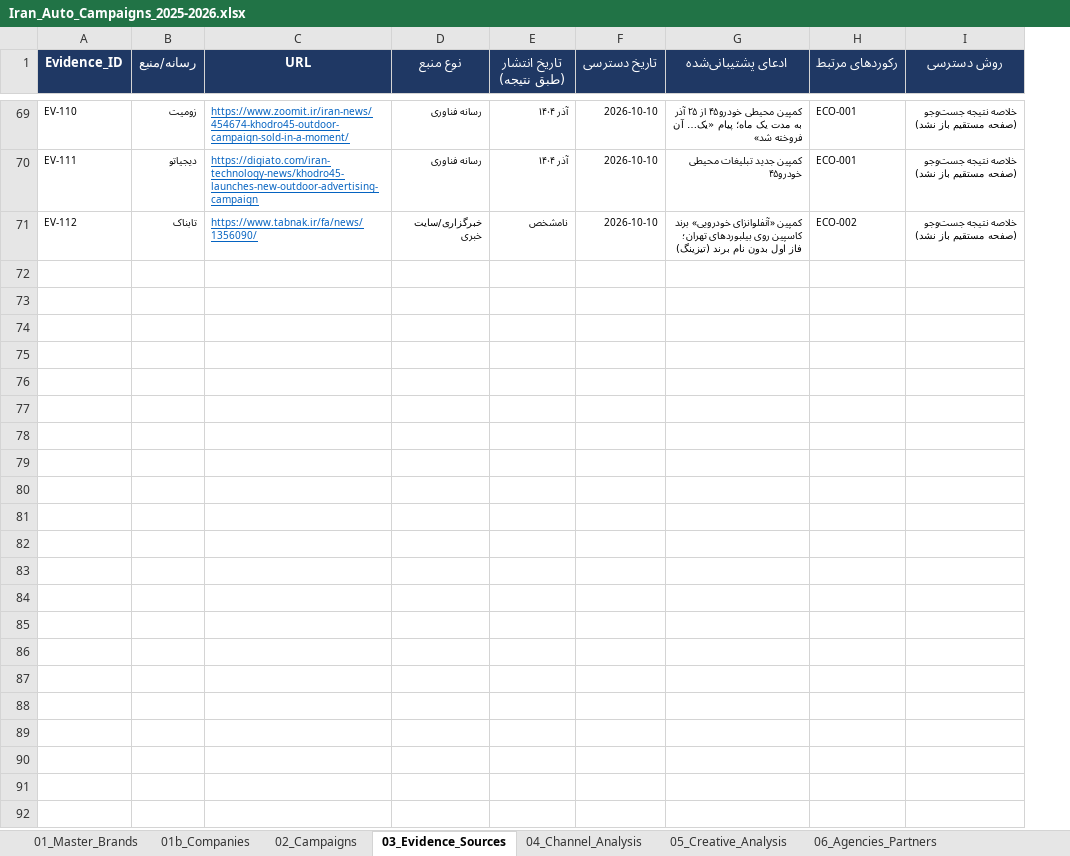
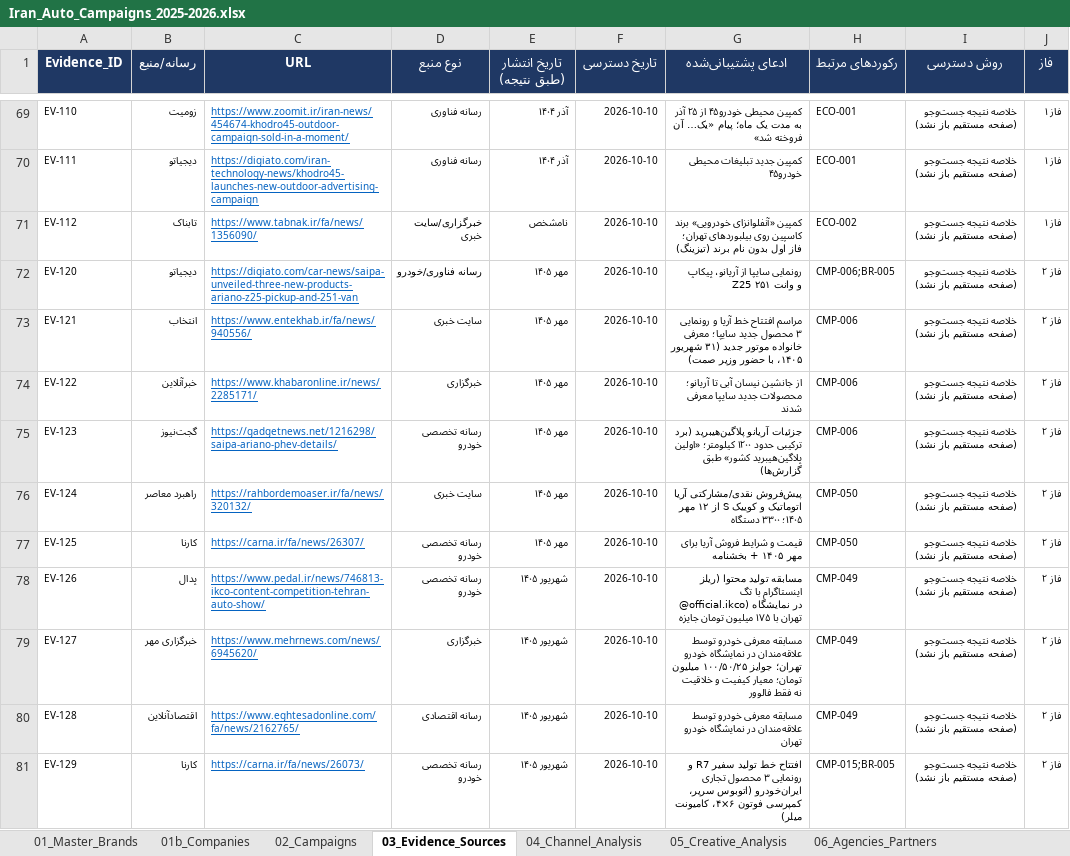
Before and after one commit to MJavadtt/docs, an Excel workbook: research/iran-auto-campaigns/Iran_Auto_Campaigns_2025-2026.xlsx, sheet 03_Evidence_Sources, drawn as a sheet; only a part is shown, gaps mark what is left out; values as stored, in another font and other column widths than the file's, no borders; table styles not drawn; the diff covers the shown part only; the diff names each change by its address in the sheet, - before the commit and + after, or states it on an @@ line.

```diff
--- a/research/iran-auto-campaigns/Iran_Auto_Campaigns_2025-2026.xlsx (sheet 03_Evidence_Sources)
+++ b/research/iran-auto-campaigns/Iran_Auto_Campaigns_2025-2026.xlsx (sheet 03_Evidence_Sources)
+column J (فاز), rows 69-71: all فاز ۱
+row 72: EV-120 | دیجیاتو | https://digiato.com/car-news/saipa-unveiled-three-new-products-ariano-z25-pickup-and-251-van | رسانه فناوری/خودرو | مهر ۱۴۰۵ | 2026-10-10 | رونمایی سایپا از آریانو، پیکاپ Z25 و وانت ۲۵۱ | CMP-006;BR-005 | خلاصه نتیجه جست‌وجو (صفحه مستقیم باز نشد) | فاز ۲
+row 73: EV-121 | انتخاب | https://www.entekhab.ir/fa/news/940556/ | سایت خبری | مهر ۱۴۰۵ | 2026-10-10 | مراسم افتتاح خط آریا و رونمایی ۳ محصول جدید سایپا؛ معرفی خانواده موتور جدید (۳۱ شهریور ۱۴۰۵، با حضور وزیر صمت) | CMP-006 | خلاصه نتیجه جست‌وجو (صفحه مستقیم باز نشد) | فاز ۲
+row 74: EV-122 | خبرآنلاین | https://www.khabaronline.ir/news/2285171/ | خبرگزاری | مهر ۱۴۰۵ | 2026-10-10 | از جانشین نیسان آبی تا آریانو؛ محصولات جدید سایپا معرفی شدند | CMP-006 | خلاصه نتیجه جست‌وجو (صفحه مستقیم باز نشد) | فاز ۲
+row 75: EV-123 | گجت‌نیوز | https://gadgetnews.net/1216298/saipa-ariano-phev-details/ | رسانه تخصصی خودرو | مهر ۱۴۰۵ | 2026-10-10 | جزئیات آریانو پلاگین‌هیبرید (برد ترکیبی حدود ۱۲۰۰ کیلومتر؛ «اولین پلاگین‌هیبرید کشور» طبق گزارش‌ها) | CMP-006 | خلاصه نتیجه جست‌وجو (صفحه مستقیم باز نشد) | فاز ۲
+row 76: EV-124 | راهبرد معاصر | https://rahbordemoaser.ir/fa/news/320132/ | سایت خبری | مهر ۱۴۰۵ | 2026-10-10 | پیش‌فروش نقدی/مشارکتی آریا اتوماتیک و کوییک S از ۱۲ مهر ۱۴۰۵؛ ۳۳۰۰ دستگاه | CMP-050 | خلاصه نتیجه جست‌وجو (صفحه مستقیم باز نشد) | فاز ۲
+row 77: EV-125 | کارنا | https://carna.ir/fa/news/26307/ | رسانه تخصصی خودرو | مهر ۱۴۰۵ | 2026-10-10 | قیمت و شرایط فروش آریا برای مهر ۱۴۰۵ + بخشنامه | CMP-050 | خلاصه نتیجه جست‌وجو (صفحه مستقیم باز نشد) | فاز ۲
+row 78: EV-126 | پدال | https://www.pedal.ir/news/746813-ikco-content-competition-tehran-auto-show/ | رسانه تخصصی خودرو | شهریور ۱۴۰۵ | 2026-10-10 | مسابقه تولید محتوا (ریلز اینستاگرام با تگ @official.ikco) در نمایشگاه تهران با ۱۷۵ میلیون تومان جایزه | CMP-049 | خلاصه نتیجه جست‌وجو (صفحه مستقیم باز نشد) | فاز ۲
+row 79: EV-127 | خبرگزاری مهر | https://www.mehrnews.com/news/6945620/ | خبرگزاری | شهریور ۱۴۰۵ | 2026-10-10 | مسابقه معرفی خودرو توسط علاقه‌مندان در نمایشگاه خودرو تهران؛ جوایز ۱۰۰/۵۰/۲۵ میلیون تومان؛ معیار کیفیت و خلاقیت نه فقط فالوور | CMP-049 | خلاصه نتیجه جست‌وجو (صفحه مستقیم باز نشد) | فاز ۲
+row 80: EV-128 | اقتصادآنلاین | https://www.eghtesadonline.com/fa/news/2162765/ | رسانه اقتصادی | شهریور ۱۴۰۵ | 2026-10-10 | مسابقه معرفی خودرو توسط علاقه‌مندان در نمایشگاه خودرو تهران | CMP-049 | خلاصه نتیجه جست‌وجو (صفحه مستقیم باز نشد) | فاز ۲
+row 81: EV-129 | کارنا | https://carna.ir/fa/news/26073/ | رسانه تخصصی خودرو | شهریور ۱۴۰۵ | 2026-10-10 | افتتاح خط تولید سفیر R7 و رونمایی ۳ محصول تجاری ایران‌خودرو (اتوبوس سریر، کمپرسی فوتون ۶×۴، کامیونت میلر) | CMP-015;BR-005 | خلاصه نتیجه جست‌وجو (صفحه مستقیم باز نشد) | فاز ۲
```
Also changed, not shown: 22 added rows and 1 edited cell elsewhere in this sheet, sheet 02_Campaigns, sheet 05_Creative_Analysis, sheet 07_Brand_Coverage, sheet 04_Channel_Analysis, sheet 08_Executive_Dashboard, sheet 01_Master_Brands, 2 more sheets, other sheet tabs, 5 other files.
